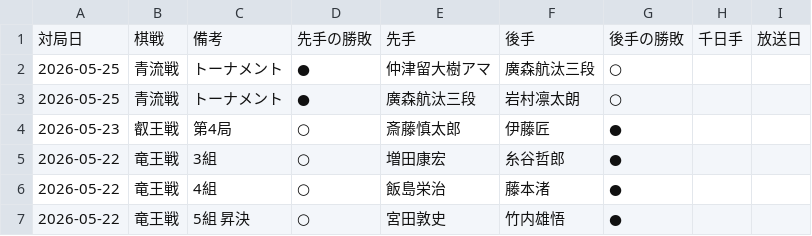
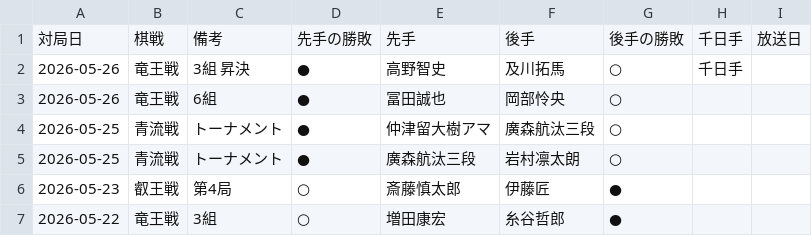
Before and after one commit to ulti-shogi/mate-shogi, a CSV file: result_2026.csv, drawn as a sheet; only a part is shown; the shorter side is filled out with more unchanged rows.

Commit message:
Add files via upload

```diff
--- a/result_2026.csv
+++ b/result_2026.csv
@@ -1,2 +1,4 @@
 対局日,棋戦,備考,先手の勝敗,先手,後手,後手の勝敗,千日手,放送日
+2026-05-26,竜王戦,3組 昇決,●,高野智史,及川拓馬,○,千日手,
+2026-05-26,竜王戦,6組,●,冨田誠也,岡部怜央,○,,
 2026-05-25,青流戦,トーナメント,●,仲津留大樹アマ,廣森航汰三段,○,,
```
